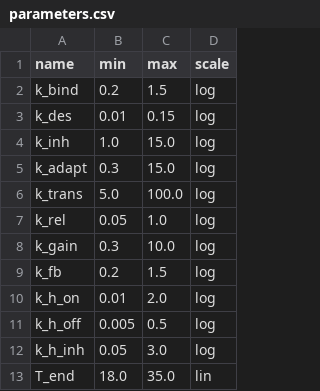
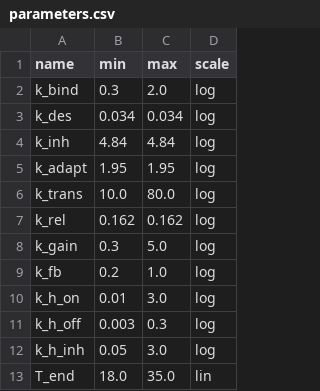
Before and after one commit to edonD/simulation-pfas-design, a CSV file: parameters.csv, drawn as a sheet.

Commit message:
topology: fix 4 params at known-good values, reduce search to 8D

```diff
--- a/parameters.csv
+++ b/parameters.csv
@@ -1,12 +1,12 @@
 name,min,max,scale
-k_bind,0.2,1.5,log
-k_des,0.01,0.15,log
-k_inh,1.0,15.0,log
-k_adapt,0.3,15.0,log
-k_trans,5.0,100.0,log
-k_rel,0.05,1.0,log
-k_gain,0.3,10.0,log
-k_fb,0.2,1.5,log
-k_h_on,0.01,2.0,log
-k_h_off,0.005,0.5,log
+k_bind,0.3,2.0,log
+k_des,0.034,0.034,log
+k_inh,4.84,4.84,log
+k_adapt,1.95,1.95,log
+k_trans,10.0,80.0,log
+k_rel,0.162,0.162,log
+k_gain,0.3,5.0,log
+k_fb,0.2,1.0,log
+k_h_on,0.01,3.0,log
+k_h_off,0.003,0.3,log
 k_h_inh,0.05,3.0,log
```
